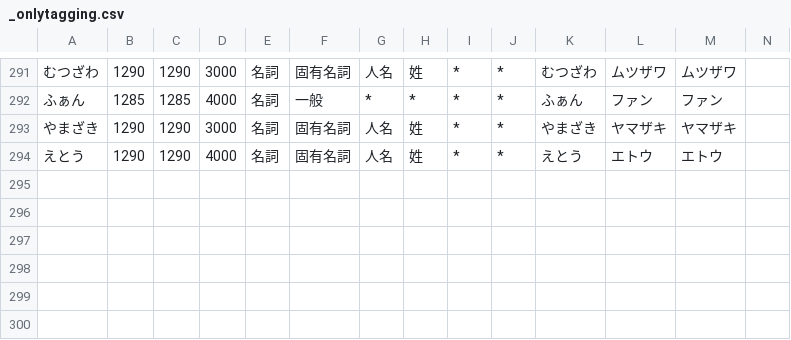
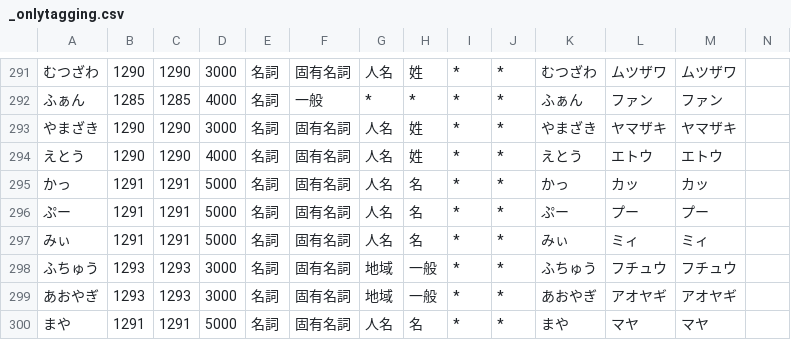
Before and after one commit to millimoji/ribbon, a CSV file: tools/script/_onlytagging.csv, drawn as a sheet; only a part is shown, gaps mark what is left out.

```diff
--- a/tools/script/_onlytagging.csv
+++ b/tools/script/_onlytagging.csv
@@ -294 +294,7 @@
 えとう,1290,1290,4000,名詞,固有名詞,人名,姓,*,*,えとう,エトウ,エトウ
+かっ,1291,1291,5000,名詞,固有名詞,人名,名,*,*,かっ,カッ,カッ
+ぷー,1291,1291,5000,名詞,固有名詞,人名,名,*,*,ぷー,プー,プー
+みぃ,1291,1291,5000,名詞,固有名詞,人名,名,*,*,みぃ,ミィ,ミィ
+ふちゅう,1293,1293,3000,名詞,固有名詞,地域,一般,*,*,ふちゅう,フチュウ,フチュウ
+あおやぎ,1293,1293,3000,名詞,固有名詞,地域,一般,*,*,あおやぎ,アオヤギ,アオヤギ
+まや,1291,1291,5000,名詞,固有名詞,人名,名,*,*,まや,マヤ,マヤ
```
Also changed, not shown: tools/script/user.csv.
